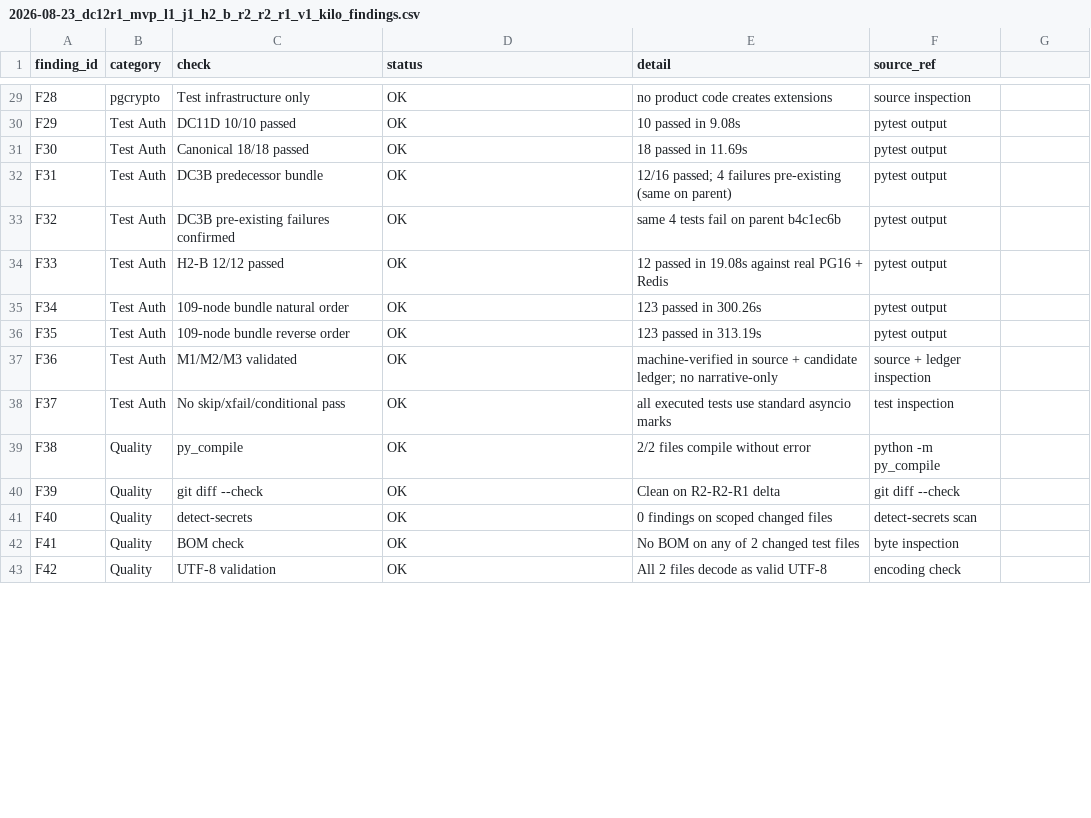
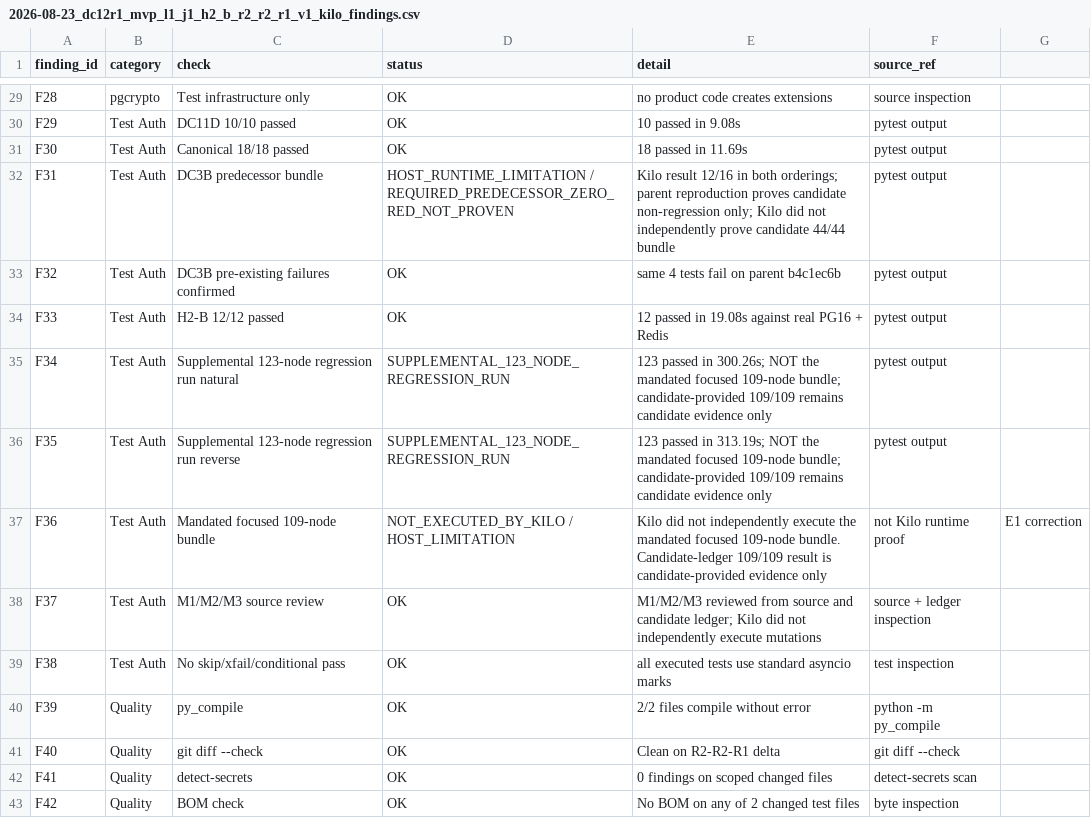
Before and after one commit to lvoemingjie-hash/Mpango-ERP, a CSV file: docs/ai-reports/review/2026-08-23_dc12r1_mvp_l1_j1_h2_b_r2_r2_r1_v1_kilo_findings.csv, drawn as a sheet; only a part is shown, gaps mark what is left out; the diff covers the shown part only.

Commit message:
docs(review): E2 linear evidence publication closure R2-R2-R1-V1
- New branch from aaa69f13 (linear ancestry restored)
- Apply corrected content from 12887a0f (byte-identical)
- Add E2 publication note: 12887a0f superseded by linear E2
- No source re-review, no test rerun, no candidate edit

```diff
--- a/docs/ai-reports/review/2026-08-23_dc12r1_mvp_l1_j1_h2_b_r2_r2_r1_v1_kilo_findings.csv
+++ b/docs/ai-reports/review/2026-08-23_dc12r1_mvp_l1_j1_h2_b_r2_r2_r1_v1_kilo_findings.csv
@@ -31,13 +31,13 @@ F29,Test Auth,DC11D 10/10 passed,OK,10 passed in 9.08s,pytest output
 F30,Test Auth,Canonical 18/18 passed,OK,18 passed in 11.69s,pytest output
-F31,Test Auth,DC3B predecessor bundle,OK,12/16 passed; 4 failures pre-existing (same on parent),pytest output
+F31,Test Auth,DC3B predecessor bundle,HOST_RUNTIME_LIMITATION / REQUIRED_PREDECESSOR_ZERO_RED_NOT_PROVEN,Kilo result 12/16 in both orderings; parent reproduction proves candidate non-regression only; Kilo did not independently prove candidate 44/44 bundle,pytest output
 F32,Test Auth,DC3B pre-existing failures confirmed,OK,same 4 tests fail on parent b4c1ec6b,pytest output
 F33,Test Auth,H2-B 12/12 passed,OK,12 passed in 19.08s against real PG16 + Redis,pytest output
-F34,Test Auth,109-node bundle natural order,OK,123 passed in 300.26s,pytest output
-F35,Test Auth,109-node bundle reverse order,OK,123 passed in 313.19s,pytest output
-F36,Test Auth,M1/M2/M3 validated,OK,machine-verified in source + candidate ledger; no narrative-only,source + ledger inspection
-F37,Test Auth,No skip/xfail/conditional pass,OK,all executed tests use standard asyncio marks,test inspection
-F38,Quality,py_compile,OK,2/2 files compile without error,python -m py_compile
-F39,Quality,git diff --check,OK,Clean on R2-R2-R1 delta,git diff --check
-F40,Quality,detect-secrets,OK,0 findings on scoped changed files,detect-secrets scan
-F41,Quality,BOM check,OK,No BOM on any of 2 changed test files,byte inspection
-F42,Quality,UTF-8 validation,OK,All 2 files decode as valid UTF-8,encoding check
+F34,Test Auth,Supplemental 123-node regression run natural,SUPPLEMENTAL_123_NODE_REGRESSION_RUN,123 passed in 300.26s; NOT the mandated focused 109-node bundle; candidate-provided 109/109 remains candidate evidence only,pytest output
+F35,Test Auth,Supplemental 123-node regression run reverse,SUPPLEMENTAL_123_NODE_REGRESSION_RUN,123 passed in 313.19s; NOT the mandated focused 109-node bundle; candidate-provided 109/109 remains candidate evidence only,pytest output
+F36,Test Auth,Mandated focused 109-node bundle,NOT_EXECUTED_BY_KILO / HOST_LIMITATION,Kilo did not independently execute the mandated focused 109-node bundle. Candidate-ledger 109/109 result is candidate-provided evidence only, not Kilo runtime proof,E1 correction
+F37,Test Auth,M1/M2/M3 source review,OK,M1/M2/M3 reviewed from source and candidate ledger; Kilo did not independently execute mutations,source + ledger inspection
+F38,Test Auth,No skip/xfail/conditional pass,OK,all executed tests use standard asyncio marks,test inspection
+F39,Quality,py_compile,OK,2/2 files compile without error,python -m py_compile
+F40,Quality,git diff --check,OK,Clean on R2-R2-R1 delta,git diff --check
+F41,Quality,detect-secrets,OK,0 findings on scoped changed files,detect-secrets scan
+F42,Quality,BOM check,OK,No BOM on any of 2 changed test files,byte inspection
```
Also changed, not shown: 1 added row and 17 edited cells elsewhere in this file, 1 other file.
